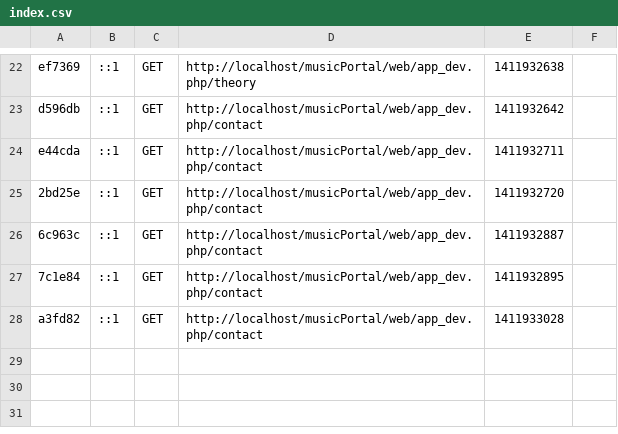
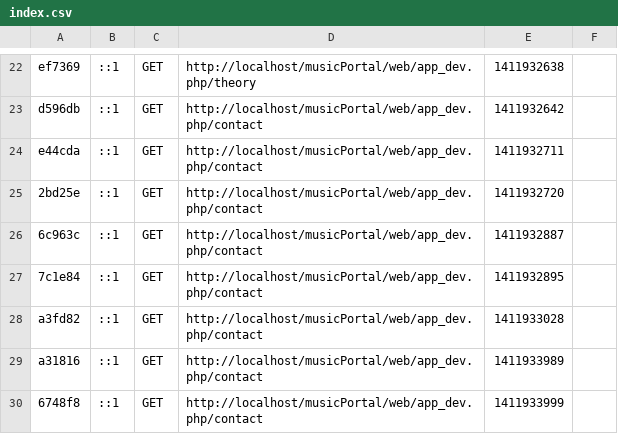
Before and after one commit to carollimaxp/musicPortal, a CSV file: app/cache/dev/profiler/index.csv, drawn as a sheet; only a part is shown, gaps mark what is left out; the diff names each change by its address in the sheet, - before the commit and + after, or states it on an @@ line.

```diff
--- a/app/cache/dev/profiler/index.csv
+++ b/app/cache/dev/profiler/index.csv
+row 29: a31816 | ::1 | GET | http://localhost/musicPortal/web/app_dev.php/contact | 1411933989
+row 30: 6748f8 | ::1 | GET | http://localhost/musicPortal/web/app_dev.php/contact | 1411933999
```
Also changed, not shown: 10 other files.
